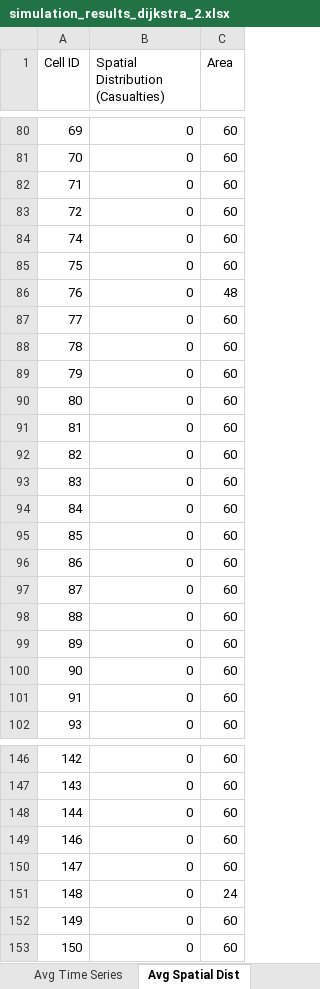
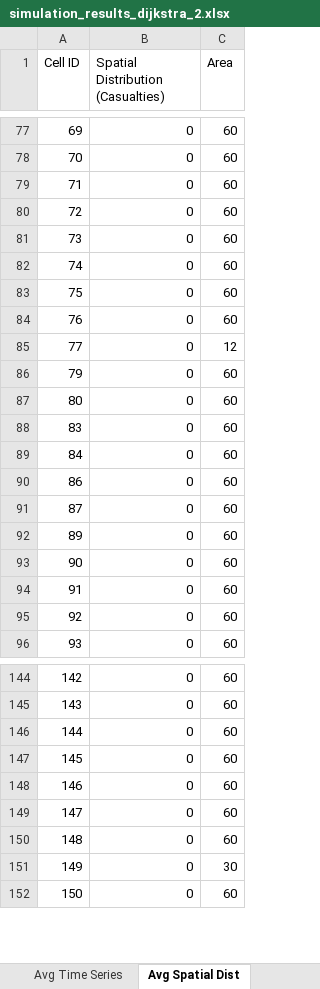
Before and after one commit to DogoeDude/Thesis_Simulation_Dijsktra, an Excel workbook: Dijkstra_Pure/simulation_results_dijkstra_2.xlsx, sheet Avg Spatial Dist, drawn as a sheet; only a part is shown, gaps mark what is left out; values as stored, in another font and other column widths than the file's, no borders; removed rows and columns are numbered as before the commit, all else as after; the diff covers the shown part only; the diff names each change by its address in the sheet, - before the commit and + after, or states it on an @@ line.

```diff
--- a/Dijkstra_Pure/simulation_results_dijkstra_2.xlsx (sheet Avg Spatial Dist)
+++ b/Dijkstra_Pure/simulation_results_dijkstra_2.xlsx (sheet Avg Spatial Dist)
+row 81: 73 | 0 | 60
-C84 (Area): 48
+C84 (Area): 60
-C85 (Area): 60
+C85 (Area): 12
-row 88: 78 | 0 | 60
-row 91: 81 | 0 | 60
-row 92: 82 | 0 | 60
-row 95: 85 | 0 | 60
-row 98: 88 | 0 | 60
+row 95: 92 | 0 | 60
+row 147: 145 | 0 | 60
-C150 (Area): 24
+C150 (Area): 60
-C151 (Area): 60
+C151 (Area): 30
```
Also changed, not shown: 34 added rows, 142 removed rows, 17 moved rows and 44 edited cells elsewhere in this sheet, sheet Avg Time Series, sheet Run Comparisons, sheet Avg Exit Usage, 8 other files.
